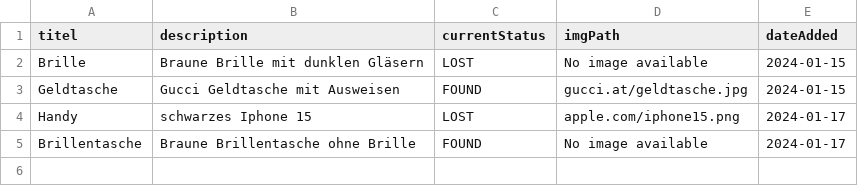
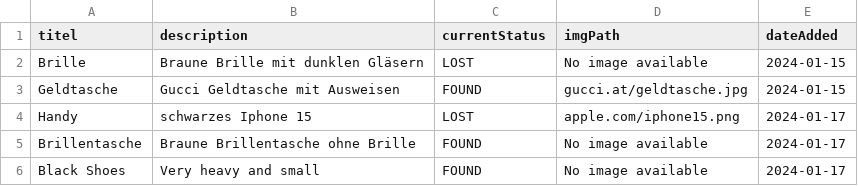
Before and after one commit to LZinhobel/FindersTrace, a CSV file: data/reportedItems.csv, drawn as a sheet.

Commit message:
Item added

```diff
--- a/data/reportedItems.csv
+++ b/data/reportedItems.csv
@@ -5 +5,2 @@ Handy;schwarzes Iphone 15;LOST;apple.com/iphone15.png;2024-01-17
 Brillentasche;Braune Brillentasche ohne Brille;FOUND;No image available;2024-01-17
+Black Shoes;Very heavy and small;FOUND;No image available;2024-01-17
```
